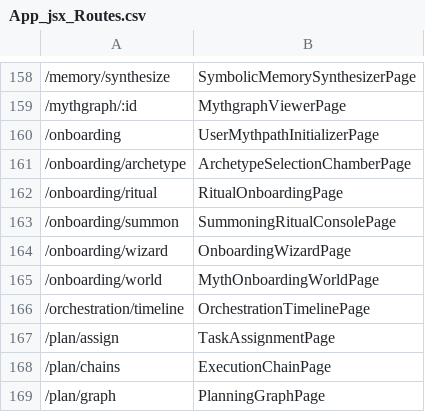
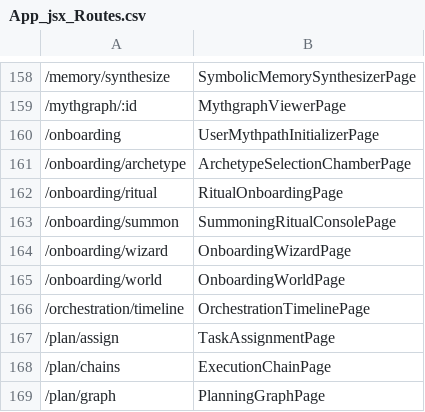
Before and after one commit to clwest/donkey_workspace, a CSV file: App_jsx_Routes.csv, drawn as a sheet; only a part is shown, gaps mark what is left out; the diff names each change by its address in the sheet, - before the commit and + after, or states it on an @@ line.

Commit message:
Add onboarding world routing and metadata

```diff
--- a/App_jsx_Routes.csv
+++ b/App_jsx_Routes.csv
-B165: MythOnboardingWorldPage
+B165: OnboardingWorldPage
```
Also changed, not shown: 14 other files.
